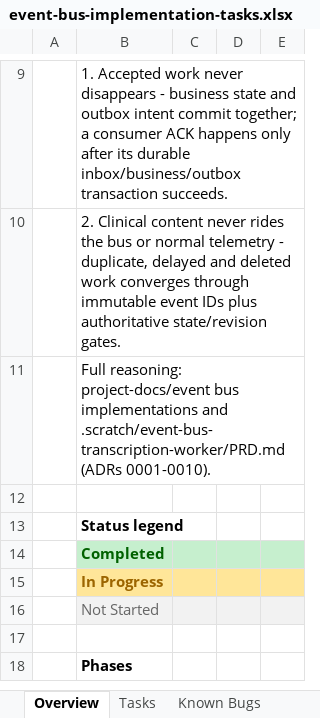
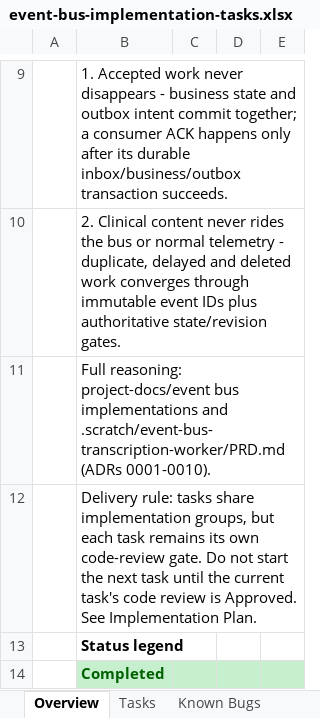
Before and after one commit to taonias/medicalassistant, an Excel workbook: project-docs/event bus implementations/event-bus-implementation-tasks.xlsx, sheet Overview, drawn as a sheet; only a part is shown, gaps mark what is left out; the shorter side is filled out with more unchanged rows; values as stored, in another font and other column widths than the file's, no borders; the diff names each change by its address in the sheet, - before the commit and + after, or states it on an @@ line.

```diff
--- a/project-docs/event bus implementations/event-bus-implementation-tasks.xlsx (sheet Overview)
+++ b/project-docs/event bus implementations/event-bus-implementation-tasks.xlsx (sheet Overview)
-B12: (empty)
+B12: Delivery rule: tasks share implementation groups, but each task remains its own code-review gate. Do not start the next task until the current task's code review is Approved. See Implementation Plan.
```
Also changed, not shown: other sheet tabs, 19 other files.
